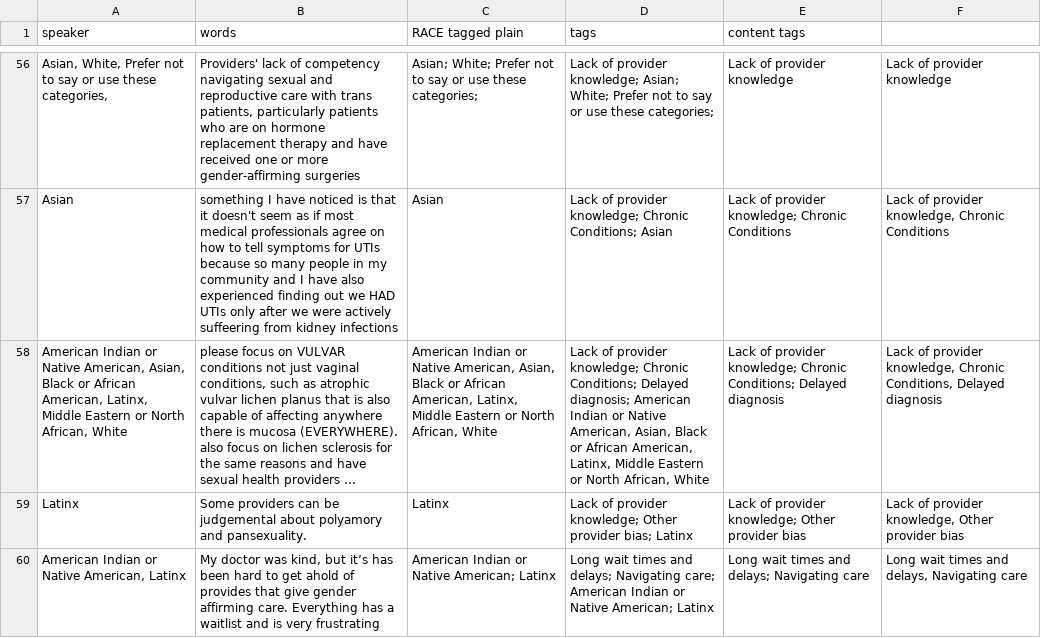
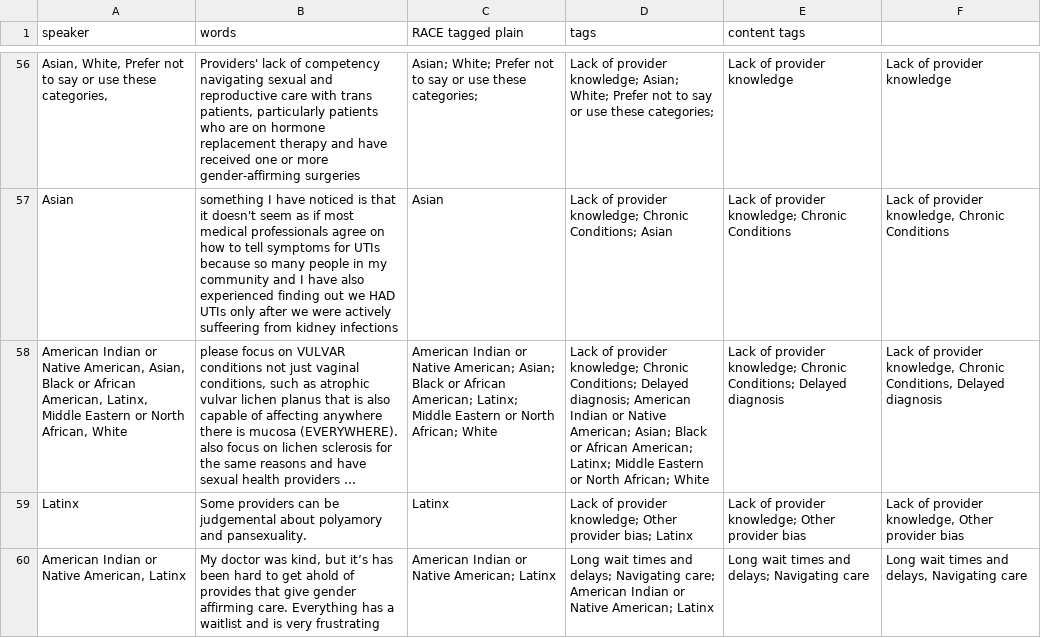
Before and after one commit to marcosvdotcom/ohea_chna, a CSV file: _data/transcripts/repro.csv, drawn as a sheet; only a part is shown, gaps mark what is left out; long unchanged cells end in …; the diff names each change by its address in the sheet, - before the commit and + after, or states it on an @@ line.

Commit message:
afa

```diff
--- a/_data/transcripts/repro.csv
+++ b/_data/transcripts/repro.csv
-C58 (RACE tagged plain): …or Native American, Asian, Black or African American, Latinx, Middle Eastern or North African, White
+C58 (RACE tagged plain): …or Native American; Asian; Black or African American; Latinx; Middle Eastern or North African; White
-D58 (tags): …or Native American, Asian, Black or African American, Latinx, Middle Eastern or North African, White
+D58 (tags): …or Native American; Asian; Black or African American; Latinx; Middle Eastern or North African; White
```
